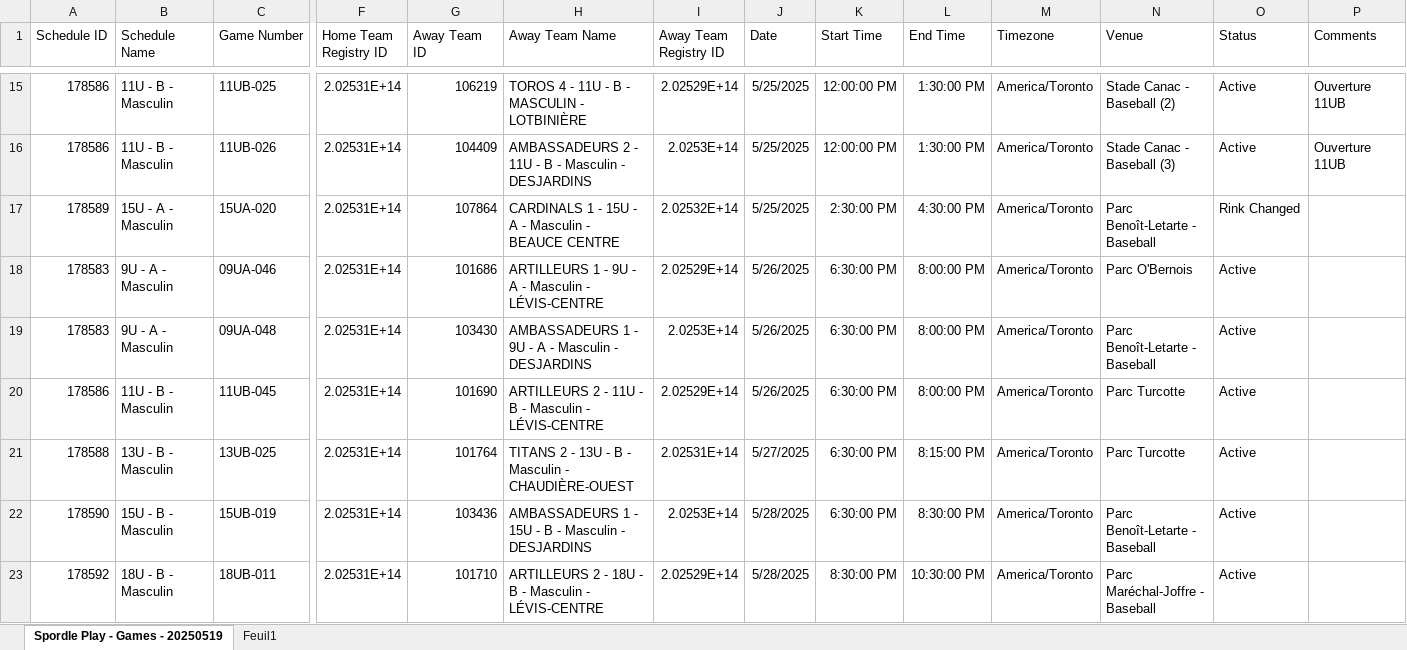
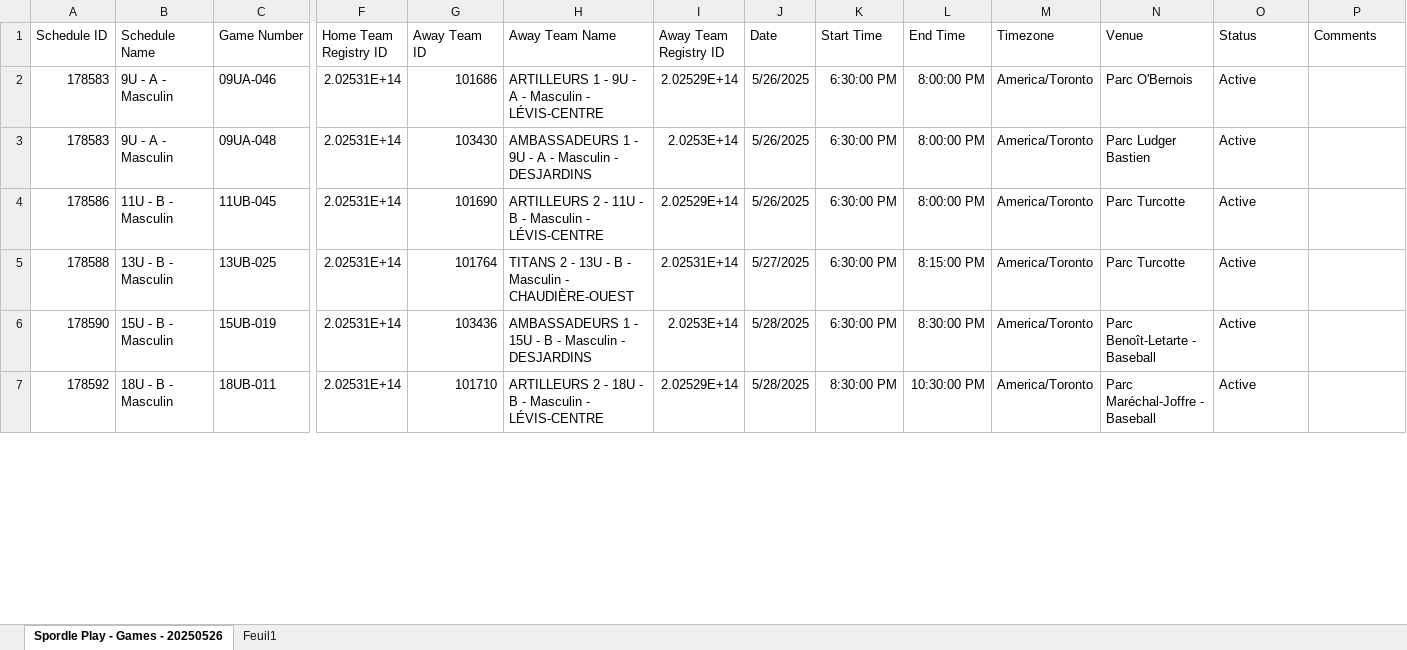
Before and after one commit to gunadeau/ABCO_Automate, an Excel workbook: horraire.xlsx, sheet Spordle Play - Games - 20250526, drawn as a sheet; only a part is shown, gaps mark what is left out; values as stored, in another font and other column widths than the file's, no borders; table styles not drawn; removed rows and columns are numbered as before the commit, all else as after; rows hold the shown columns only; the diff covers the shown part only; the diff names each change by its address in the sheet, - before the commit and + after, or states it on an @@ line.

Commit message:
Add files via upload

```diff
--- a/horraire.xlsx (sheet Spordle Play - Games - 20250526)
+++ b/horraire.xlsx (sheet Spordle Play - Games - 20250526)
-sheet tab: Spordle Play - Games - 20250519
+sheet tab: Spordle Play - Games - 20250526
-row 15: 178586 | 11U - B - Masculin | 11UB-025 | 2.02531E+14 | 106219 | TOROS 4 - 11U - B - MASCULIN - LOTBINIÈRE | 2.02529E+14 | 5/25/2025 | 12:00:00 PM | 1:30:00 PM | America/Toronto | Stade Canac - Baseball (2) | Active | Ouverture 11UB
-row 16: 178586 | 11U - B - Masculin | 11UB-026 | 2.02531E+14 | 104409 | AMBASSADEURS 2 - 11U - B - Masculin - DESJARDINS | 2.0253E+14 | 5/25/2025 | 12:00:00 PM | 1:30:00 PM | America/Toronto | Stade Canac - Baseball (3) | Active | Ouverture 11UB
-row 17: 178589 | 15U - A - Masculin | 15UA-020 | 2.02531E+14 | 107864 | CARDINALS 1 - 15U - A - Masculin - BEAUCE CENTRE | 2.02532E+14 | 5/25/2025 | 2:30:00 PM | 4:30:00 PM | America/Toronto | Parc Benoît-Letarte - Baseball | Rink Changed
-N3 (Venue): Parc Benoît-Letarte - Baseball
+N3 (Venue): Parc Ludger Bastien
```
Also changed, not shown: 14 added rows, 13 removed rows and 3 edited cells elsewhere in this sheet.
